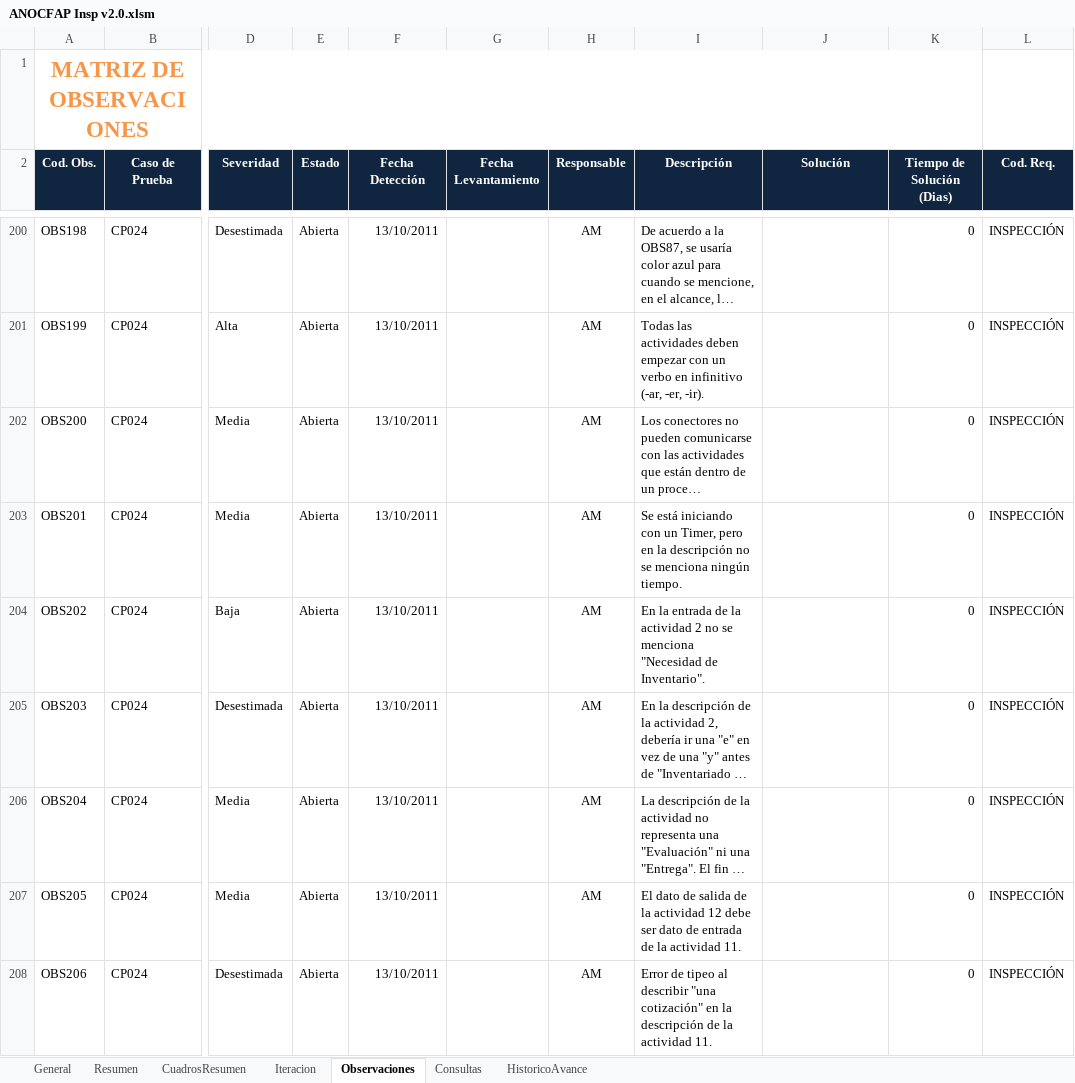
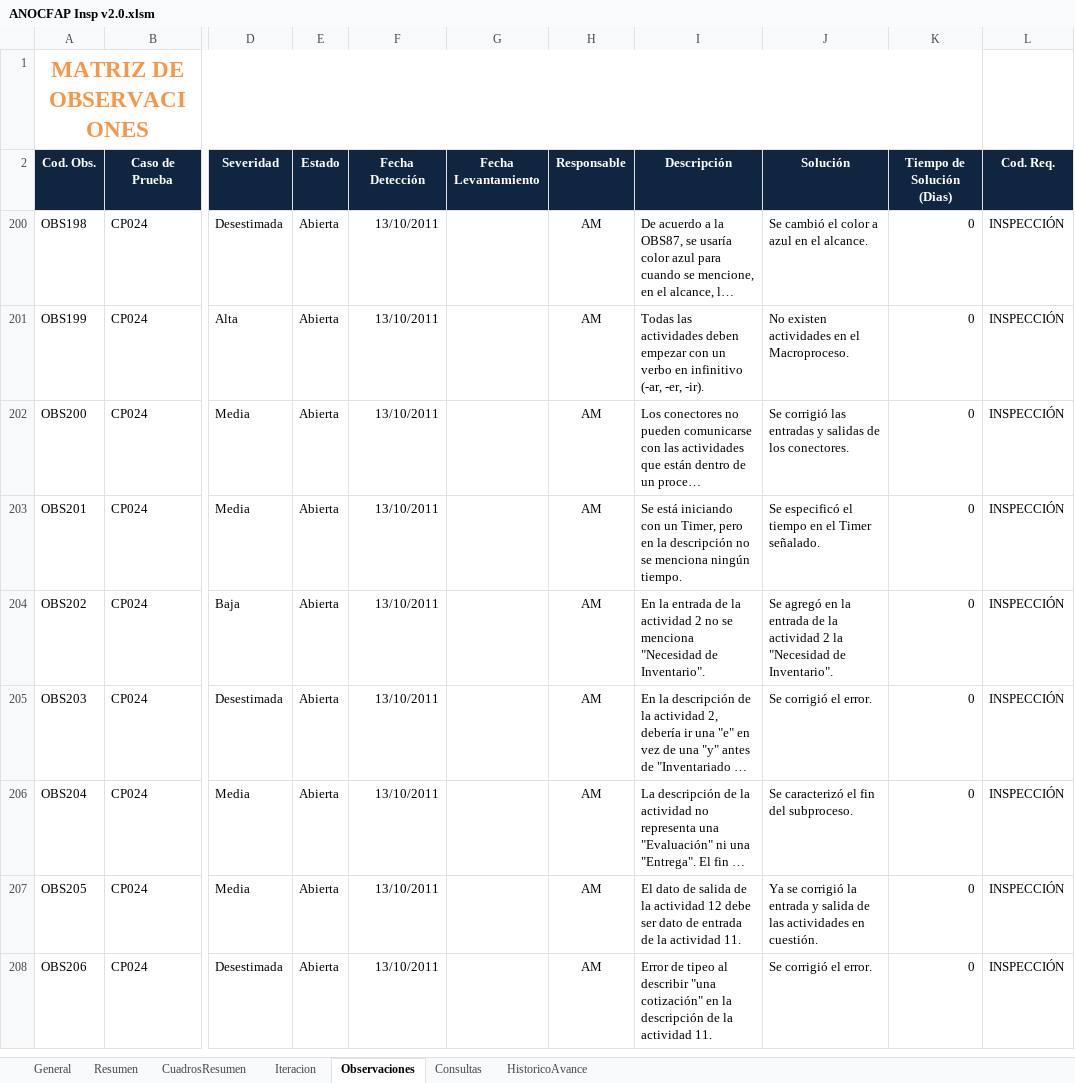
Before and after one commit to cms/proyecto-fya, an Excel workbook: QA - Inspección Paquete # 2/ANOCFAP Insp v2.0.xlsm, sheet Observaciones, drawn as a sheet; only a part is shown, gaps mark what is left out; long unchanged cells end in …; values as stored, in another font and other column widths than the file's, no borders; charts and pictures and table styles not drawn; 1 other sheet too large or unreadable and not compared; the diff covers the shown part only; the diff names each change by its address in the sheet, - before the commit and + after, or states it on an @@ line.

```diff
--- a/QA - Inspección Paquete # 2/ANOCFAP Insp v2.0.xlsm (sheet Observaciones)
+++ b/QA - Inspección Paquete # 2/ANOCFAP Insp v2.0.xlsm (sheet Observaciones)
-J200 (Solución): (empty)
+J200 (Solución): Se cambió el color a azul en el alcance.
-J201 (Solución): (empty)
+J201 (Solución): No existen actividades en el Macroproceso.
-J202 (Solución): (empty)
+J202 (Solución): Se corrigió las entradas y salidas de los conectores.
-J203 (Solución): (empty)
+J203 (Solución): Se especificó el tiempo en el Timer señalado.
-J204 (Solución): (empty)
+J204 (Solución): Se agregó en la entrada de la actividad 2 la "Necesidad de Inventario".
-J205 (Solución): (empty)
+J205 (Solución): Se corrigió el error.
-J206 (Solución): (empty)
+J206 (Solución): Se caracterizó el fin del subproceso.
-J207 (Solución): (empty)
+J207 (Solución): Ya se corrigió la entrada y salida de las actividades en cuestión.
-J208 (Solución): (empty)
+J208 (Solución): Se corrigió el error.
```
Also changed, not shown: 25 removed rows and 3 edited cells elsewhere in this sheet, hidden cells, charts or pictures, 9 other files.
